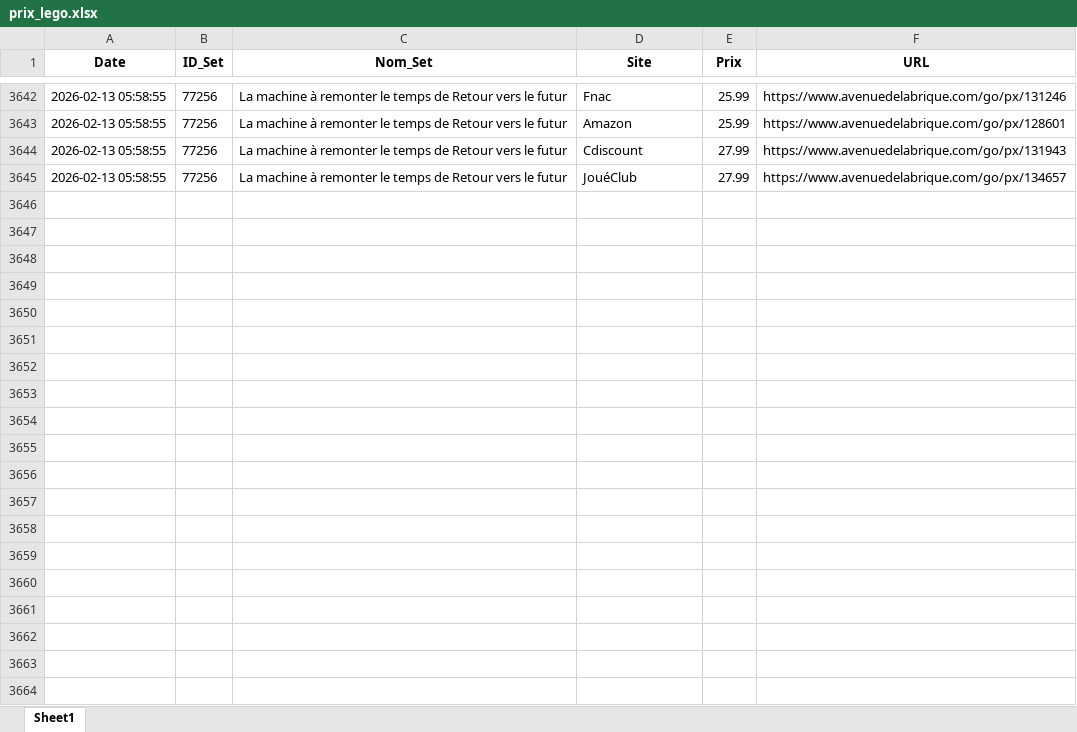
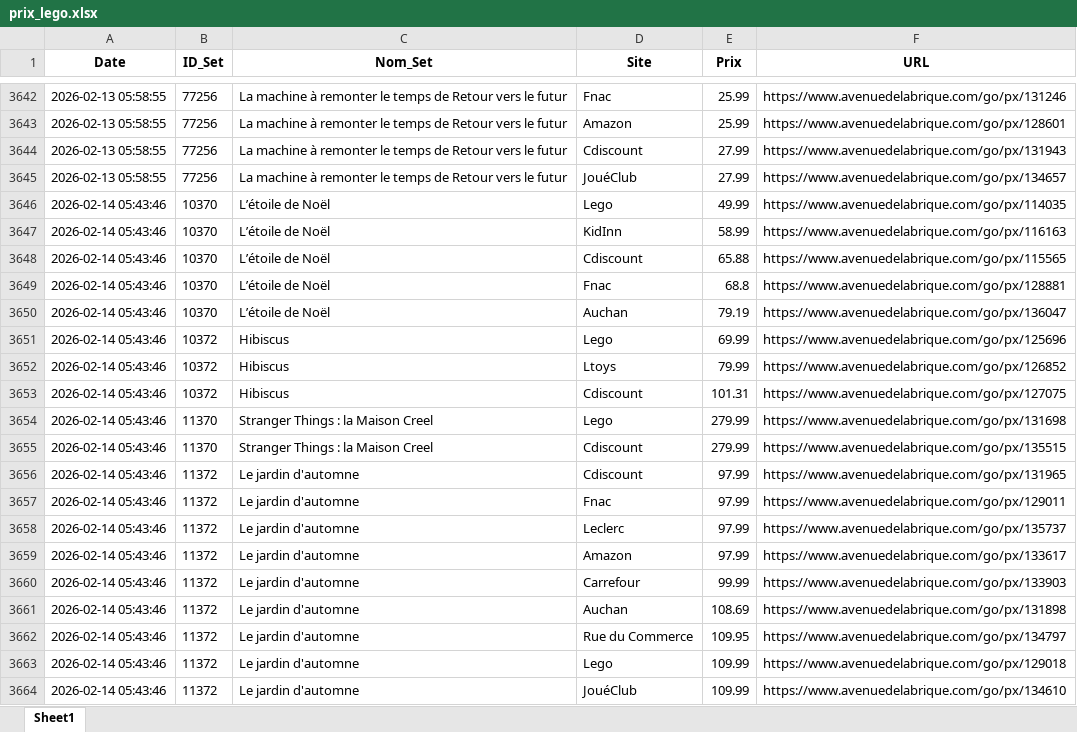
Before and after one commit to Aktawind/lego-price-tracker, an Excel workbook: prix_lego.xlsx, sheet Sheet1, drawn as a sheet; only a part is shown, gaps mark what is left out; values as stored, in another font and other column widths than the file's, no borders; the diff covers the shown part only; the diff names each change by its address in the sheet, - before the commit and + after, or states it on an @@ line.

```diff
--- a/prix_lego.xlsx (sheet Sheet1)
+++ b/prix_lego.xlsx (sheet Sheet1)
+row 3646: 2026-02-14 05:43:46 | 10370 | L’étoile de Noël | Lego | 49.99 | https://www.avenuedelabrique.com/go/px/114035
+row 3647: 2026-02-14 05:43:46 | 10370 | L’étoile de Noël | KidInn | 58.99 | https://www.avenuedelabrique.com/go/px/116163
+row 3648: 2026-02-14 05:43:46 | 10370 | L’étoile de Noël | Cdiscount | 65.88 | https://www.avenuedelabrique.com/go/px/115565
+row 3649: 2026-02-14 05:43:46 | 10370 | L’étoile de Noël | Fnac | 68.8 | https://www.avenuedelabrique.com/go/px/128881
+row 3650: 2026-02-14 05:43:46 | 10370 | L’étoile de Noël | Auchan | 79.19 | https://www.avenuedelabrique.com/go/px/136047
+row 3651: 2026-02-14 05:43:46 | 10372 | Hibiscus | Lego | 69.99 | https://www.avenuedelabrique.com/go/px/125696
+row 3652: 2026-02-14 05:43:46 | 10372 | Hibiscus | Ltoys | 79.99 | https://www.avenuedelabrique.com/go/px/126852
+row 3653: 2026-02-14 05:43:46 | 10372 | Hibiscus | Cdiscount | 101.31 | https://www.avenuedelabrique.com/go/px/127075
+row 3654: 2026-02-14 05:43:46 | 11370 | Stranger Things : la Maison Creel | Lego | 279.99 | https://www.avenuedelabrique.com/go/px/131698
+row 3655: 2026-02-14 05:43:46 | 11370 | Stranger Things : la Maison Creel | Cdiscount | 279.99 | https://www.avenuedelabrique.com/go/px/135515
+row 3656: 2026-02-14 05:43:46 | 11372 | Le jardin d'automne | Cdiscount | 97.99 | https://www.avenuedelabrique.com/go/px/131965
+row 3657: 2026-02-14 05:43:46 | 11372 | Le jardin d'automne | Fnac | 97.99 | https://www.avenuedelabrique.com/go/px/129011
+row 3658: 2026-02-14 05:43:46 | 11372 | Le jardin d'automne | Leclerc | 97.99 | https://www.avenuedelabrique.com/go/px/135737
+row 3659: 2026-02-14 05:43:46 | 11372 | Le jardin d'automne | Amazon | 97.99 | https://www.avenuedelabrique.com/go/px/133617
+row 3660: 2026-02-14 05:43:46 | 11372 | Le jardin d'automne | Carrefour | 99.99 | https://www.avenuedelabrique.com/go/px/133903
+row 3661: 2026-02-14 05:43:46 | 11372 | Le jardin d'automne | Auchan | 108.69 | https://www.avenuedelabrique.com/go/px/131898
+row 3662: 2026-02-14 05:43:46 | 11372 | Le jardin d'automne | Rue du Commerce | 109.95 | https://www.avenuedelabrique.com/go/px/134797
+row 3663: 2026-02-14 05:43:46 | 11372 | Le jardin d'automne | Lego | 109.99 | https://www.avenuedelabrique.com/go/px/129018
+row 3664: 2026-02-14 05:43:46 | 11372 | Le jardin d'automne | JouéClub | 109.99 | https://www.avenuedelabrique.com/go/px/134610
```
Also changed, not shown: 133 added rows elsewhere in this sheet, 2 other files.
